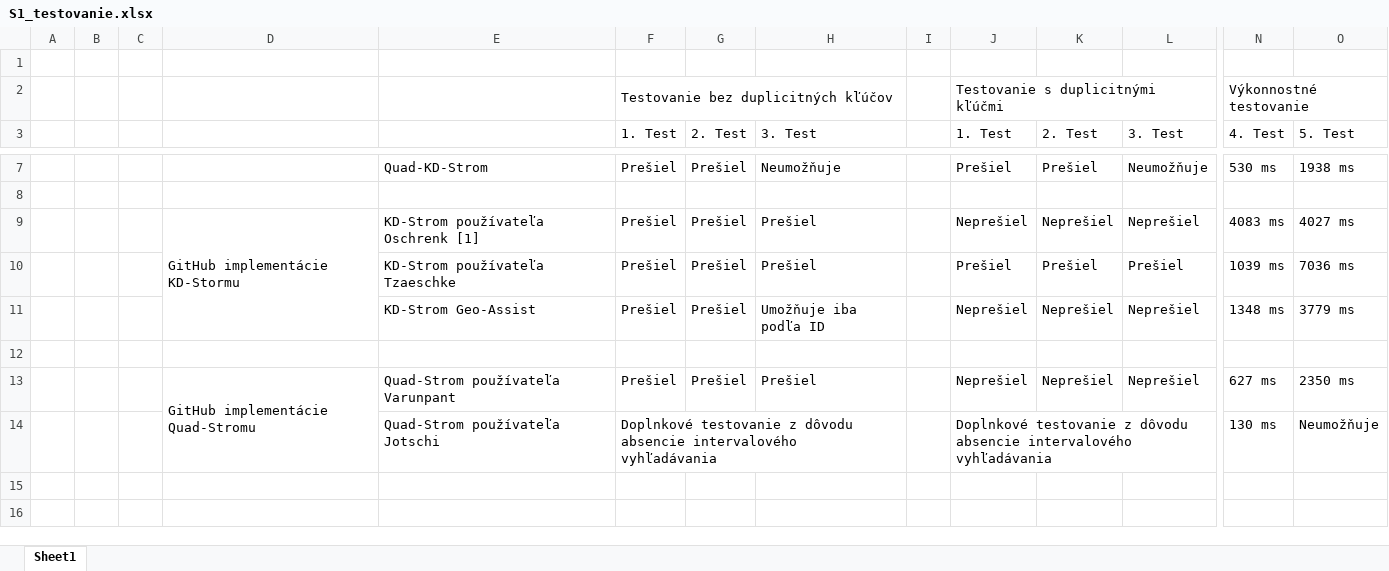
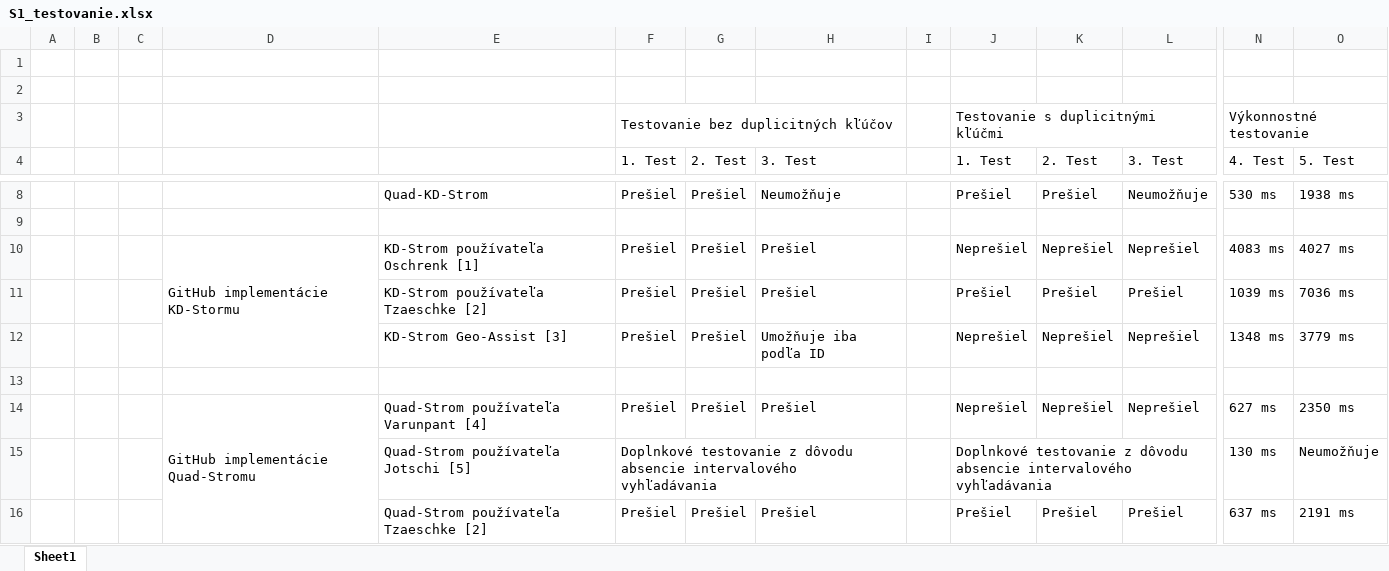
Before and after one commit to juraj-n/ADS2, an Excel workbook: doc/S1_testovanie.xlsx, sheet Sheet1, drawn as a sheet; only a part is shown, gaps mark what is left out; values as stored, in another font and other column widths than the file's, no cell formats; addresses are those after the commit; rows hold the shown columns only; the diff names each change by its address in the sheet, - before the commit and + after, or states it on an @@ line.

```diff
--- a/doc/S1_testovanie.xlsx (sheet Sheet1)
+++ b/doc/S1_testovanie.xlsx (sheet Sheet1)
+row 2: (empty)
-E11: KD-Strom používateľa Tzaeschke
+E11: KD-Strom používateľa Tzaeschke [2]
-E12: KD-Strom Geo-Assist
+E12: KD-Strom Geo-Assist [3]
-E14: Quad-Strom používateľa Varunpant
+E14: Quad-Strom používateľa Varunpant [4]
-E15: Quad-Strom používateľa Jotschi
+E15: Quad-Strom používateľa Jotschi [5]
+row 16:  |  |  |  | Quad-Strom používateľa Tzaeschke [2] | Prešiel | Prešiel | Prešiel |  | Prešiel | Prešiel | Prešiel | 637 ms | 2191 ms
```
Also changed, not shown: cell formats, 6 other files.
